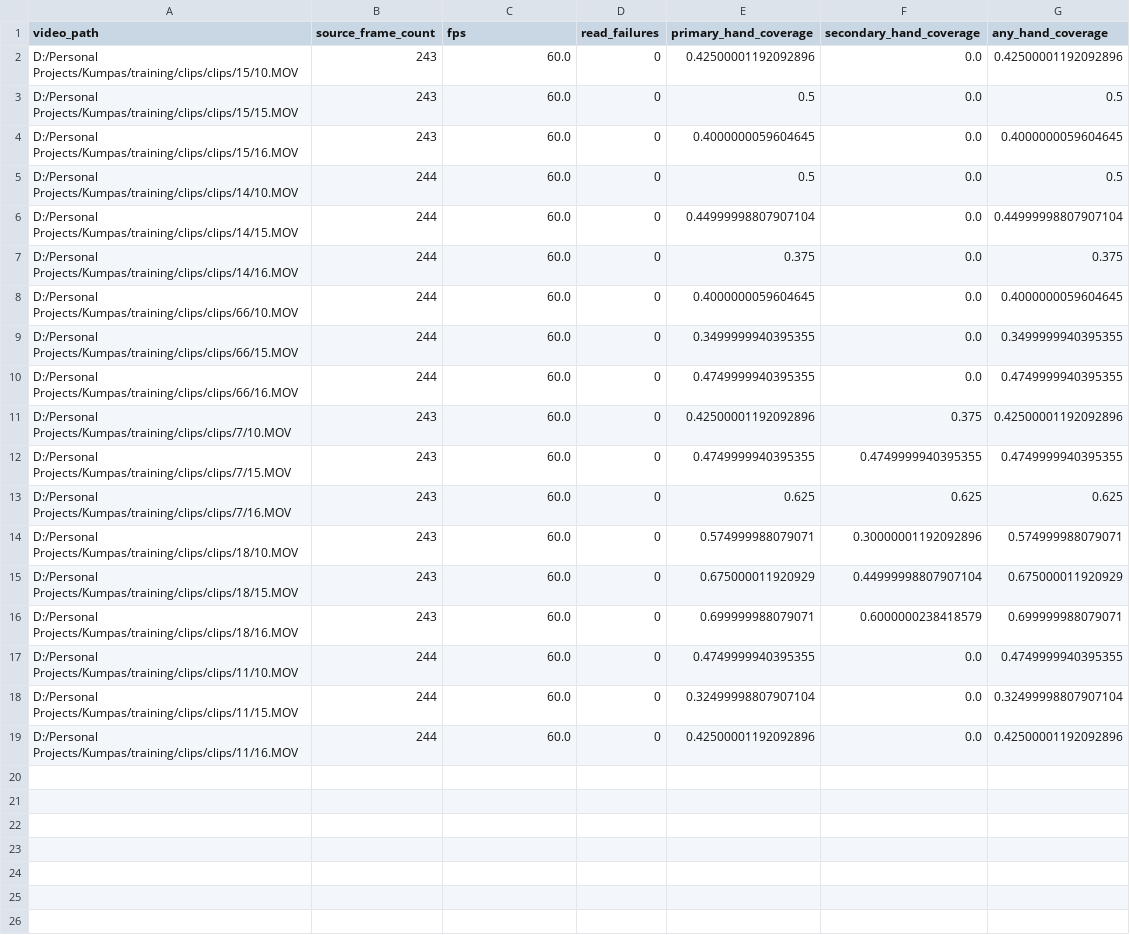
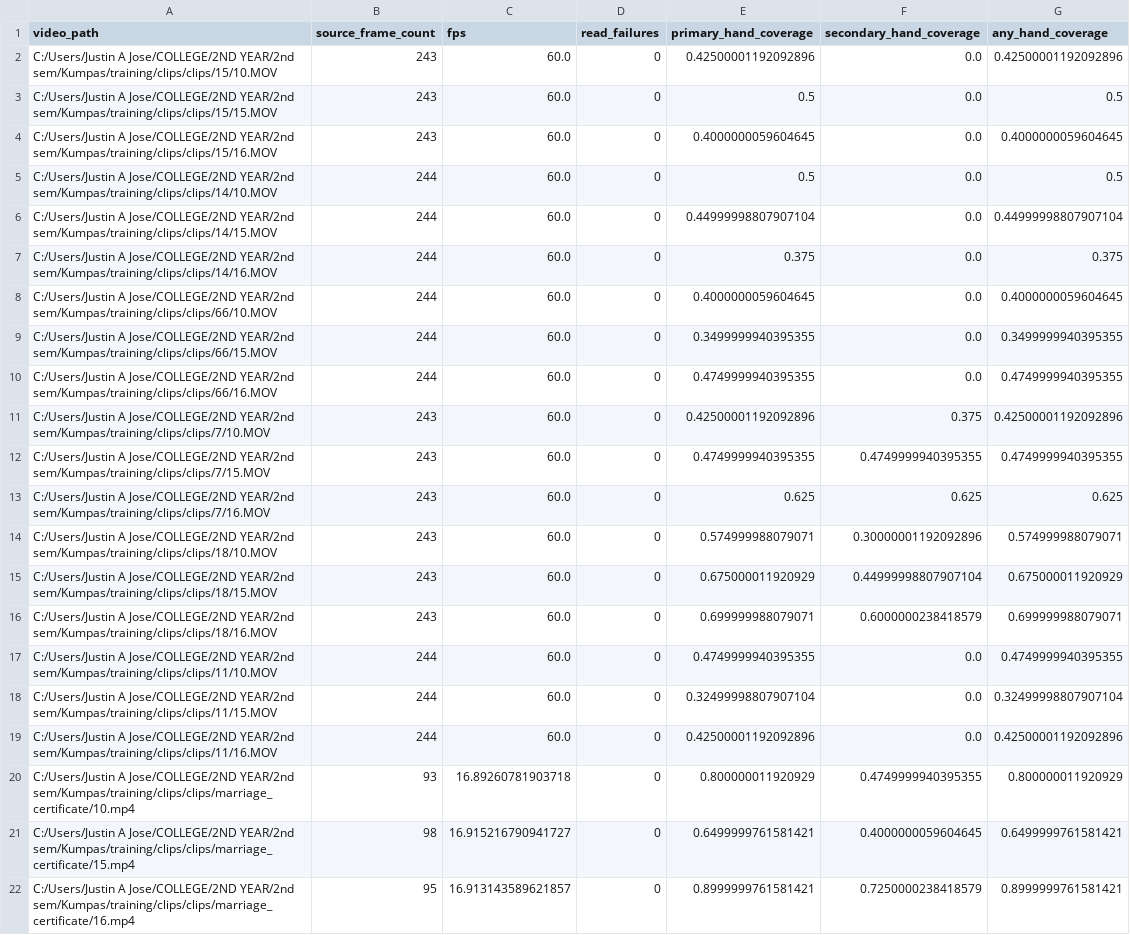
Before and after one commit to fr-anz/Kumpas, a CSV file: training/cache/baseline-v2/test_diagnostics.csv, drawn as a sheet.

```diff
--- a/training/cache/baseline-v2/test_diagnostics.csv
+++ b/training/cache/baseline-v2/test_diagnostics.csv
@@ -1,19 +1,22 @@
 video_path,source_frame_count,fps,read_failures,primary_hand_coverage,secondary_hand_coverage,any_hand_coverage
-D:/Personal Projects/Kumpas/training/clips/clips/15/10.MOV,243,60.0,0,0.42500001192092896,0.0,0.42500001192092896
-D:/Personal Projects/Kumpas/training/clips/clips/15/15.MOV,243,60.0,0,0.5,0.0,0.5
-D:/Personal Projects/Kumpas/training/clips/clips/15/16.MOV,243,60.0,0,0.4000000059604645,0.0,0.4000000059604645
-D:/Personal Projects/Kumpas/training/clips/clips/14/10.MOV,244,60.0,0,0.5,0.0,0.5
-D:/Personal Projects/Kumpas/training/clips/clips/14/15.MOV,244,60.0,0,0.44999998807907104,0.0,0.44999998807907104
-D:/Personal Projects/Kumpas/training/clips/clips/14/16.MOV,244,60.0,0,0.375,0.0,0.375
-D:/Personal Projects/Kumpas/training/clips/clips/66/10.MOV,244,60.0,0,0.4000000059604645,0.0,0.4000000059604645
-D:/Personal Projects/Kumpas/training/clips/clips/66/15.MOV,244,60.0,0,0.3499999940395355,0.0,0.3499999940395355
-D:/Personal Projects/Kumpas/training/clips/clips/66/16.MOV,244,60.0,0,0.4749999940395355,0.0,0.4749999940395355
-D:/Personal Projects/Kumpas/training/clips/clips/7/10.MOV,243,60.0,0,0.42500001192092896,0.375,0.42500001192092896
-D:/Personal Projects/Kumpas/training/clips/clips/7/15.MOV,243,60.0,0,0.4749999940395355,0.4749999940395355,0.4749999940395355
-D:/Personal Projects/Kumpas/training/clips/clips/7/16.MOV,243,60.0,0,0.625,0.625,0.625
-D:/Personal Projects/Kumpas/training/clips/clips/18/10.MOV,243,60.0,0,0.574999988079071,0.30000001192092896,0.574999988079071
-D:/Personal Projects/Kumpas/training/clips/clips/18/15.MOV,243,60.0,0,0.675000011920929,0.44999998807907104,0.675000011920929
-D:/Personal Projects/Kumpas/training/clips/clips/18/16.MOV,243,60.0,0,0.699999988079071,0.6000000238418579,0.699999988079071
-D:/Personal Projects/Kumpas/training/clips/clips/11/10.MOV,244,60.0,0,0.4749999940395355,0.0,0.4749999940395355
-D:/Personal Projects/Kumpas/training/clips/clips/11/15.MOV,244,60.0,0,0.32499998807907104,0.0,0.32499998807907104
-D:/Personal Projects/Kumpas/training/clips/clips/11/16.MOV,244,60.0,0,0.42500001192092896,0.0,0.42500001192092896
+C:/Users/Justin A Jose/COLLEGE/2ND YEAR/2nd sem/Kumpas/training/clips/clips/15/10.MOV,243,60.0,0,0.42500001192092896,0.0,0.42500001192092896
+C:/Users/Justin A Jose/COLLEGE/2ND YEAR/2nd sem/Kumpas/training/clips/clips/15/15.MOV,243,60.0,0,0.5,0.0,0.5
+C:/Users/Justin A Jose/COLLEGE/2ND YEAR/2nd sem/Kumpas/training/clips/clips/15/16.MOV,243,60.0,0,0.4000000059604645,0.0,0.4000000059604645
+C:/Users/Justin A Jose/COLLEGE/2ND YEAR/2nd sem/Kumpas/training/clips/clips/14/10.MOV,244,60.0,0,0.5,0.0,0.5
+C:/Users/Justin A Jose/COLLEGE/2ND YEAR/2nd sem/Kumpas/training/clips/clips/14/15.MOV,244,60.0,0,0.44999998807907104,0.0,0.44999998807907104
+C:/Users/Justin A Jose/COLLEGE/2ND YEAR/2nd sem/Kumpas/training/clips/clips/14/16.MOV,244,60.0,0,0.375,0.0,0.375
+C:/Users/Justin A Jose/COLLEGE/2ND YEAR/2nd sem/Kumpas/training/clips/clips/66/10.MOV,244,60.0,0,0.4000000059604645,0.0,0.4000000059604645
+C:/Users/Justin A Jose/COLLEGE/2ND YEAR/2nd sem/Kumpas/training/clips/clips/66/15.MOV,244,60.0,0,0.3499999940395355,0.0,0.3499999940395355
+C:/Users/Justin A Jose/COLLEGE/2ND YEAR/2nd sem/Kumpas/training/clips/clips/66/16.MOV,244,60.0,0,0.4749999940395355,0.0,0.4749999940395355
+C:/Users/Justin A Jose/COLLEGE/2ND YEAR/2nd sem/Kumpas/training/clips/clips/7/10.MOV,243,60.0,0,0.42500001192092896,0.375,0.42500001192092896
+C:/Users/Justin A Jose/COLLEGE/2ND YEAR/2nd sem/Kumpas/training/clips/clips/7/15.MOV,243,60.0,0,0.4749999940395355,0.4749999940395355,0.4749999940395355
+C:/Users/Justin A Jose/COLLEGE/2ND YEAR/2nd sem/Kumpas/training/clips/clips/7/16.MOV,243,60.0,0,0.625,0.625,0.625
+C:/Users/Justin A Jose/COLLEGE/2ND YEAR/2nd sem/Kumpas/training/clips/clips/18/10.MOV,243,60.0,0,0.574999988079071,0.30000001192092896,0.574999988079071
+C:/Users/Justin A Jose/COLLEGE/2ND YEAR/2nd sem/Kumpas/training/clips/clips/18/15.MOV,243,60.0,0,0.675000011920929,0.44999998807907104,0.675000011920929
+C:/Users/Justin A Jose/COLLEGE/2ND YEAR/2nd sem/Kumpas/training/clips/clips/18/16.MOV,243,60.0,0,0.699999988079071,0.6000000238418579,0.699999988079071
+C:/Users/Justin A Jose/COLLEGE/2ND YEAR/2nd sem/Kumpas/training/clips/clips/11/10.MOV,244,60.0,0,0.4749999940395355,0.0,0.4749999940395355
+C:/Users/Justin A Jose/COLLEGE/2ND YEAR/2nd sem/Kumpas/training/clips/clips/11/15.MOV,244,60.0,0,0.32499998807907104,0.0,0.32499998807907104
+C:/Users/Justin A Jose/COLLEGE/2ND YEAR/2nd sem/Kumpas/training/clips/clips/11/16.MOV,244,60.0,0,0.42500001192092896,0.0,0.42500001192092896
+C:/Users/Justin A Jose/COLLEGE/2ND YEAR/2nd sem/Kumpas/training/clips/clips/marriage_certificate/10.mp4,93,16.89260781903718,0,0.800000011920929,0.4749999940395355,0.800000011920929
+C:/Users/Justin A Jose/COLLEGE/2ND YEAR/2nd sem/Kumpas/training/clips/clips/marriage_certificate/15.mp4,98,16.915216790941727,0,0.6499999761581421,0.4000000059604645,0.6499999761581421
+C:/Users/Justin A Jose/COLLEGE/2ND YEAR/2nd sem/Kumpas/training/clips/clips/marriage_certificate/16.mp4,95,16.913143589621857,0,0.8999999761581421,0.7250000238418579,0.8999999761581421
```
Also changed, not shown: training/cache/baseline-v2/train_diagnostics.csv, training/cache/baseline-v2/validation_diagnostics.csv, 7 other files.
